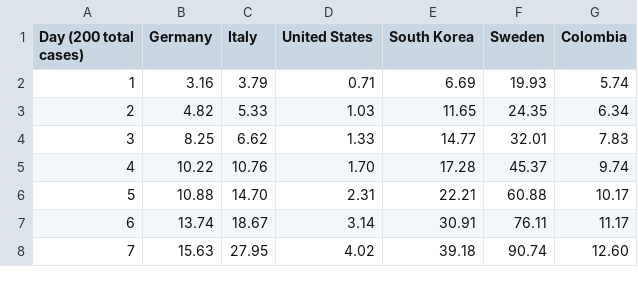
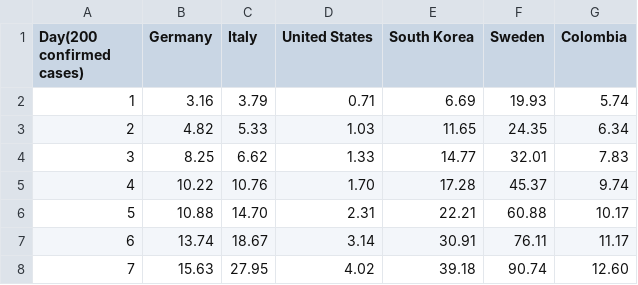
Before and after one commit to ideascol/covid19, a CSV file: data/data_million_confirmed_cases_countries.csv, drawn as a sheet; only a part is shown.

Commit message:
Fix bug with data column name

```diff
--- a/data/data_million_confirmed_cases_countries.csv
+++ b/data/data_million_confirmed_cases_countries.csv
@@ -1,2 +1,2 @@
-Day (200 total cases),Germany,Italy,United States,South Korea,Sweden,Colombia
+Day(200 confirmed cases),Germany,Italy,United States,South Korea,Sweden,Colombia
 1,3.16,3.79,0.71,6.69,19.93,5.74
```
Also changed, not shown: data/data_million_deaths_countries.csv.
